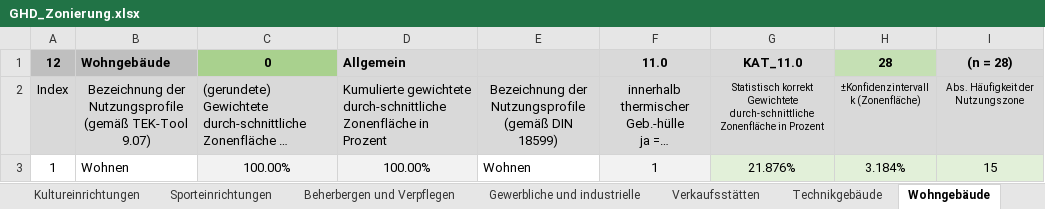
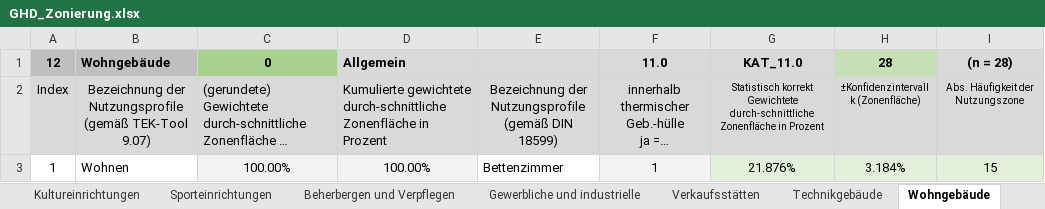
Before and after one commit to RWTH-EBC/BESDOT, an Excel workbook: data/tek_data/GHD_Zonierung.xlsx, sheet Wohngebäude, drawn as a sheet; long unchanged cells end in …; values as stored, in another font and other column widths than the file's, no borders; conditional formats not drawn; the diff names each change by its address in the sheet, - before the commit and + after, or states it on an @@ line.

```diff
--- a/data/tek_data/GHD_Zonierung.xlsx (sheet Wohngebäude)
+++ b/data/tek_data/GHD_Zonierung.xlsx (sheet Wohngebäude)
-E3: Wohnen
+E3: Bettenzimmer
```
Also changed, not shown: sheet Wohngebäude (MFH), 2 other files.
